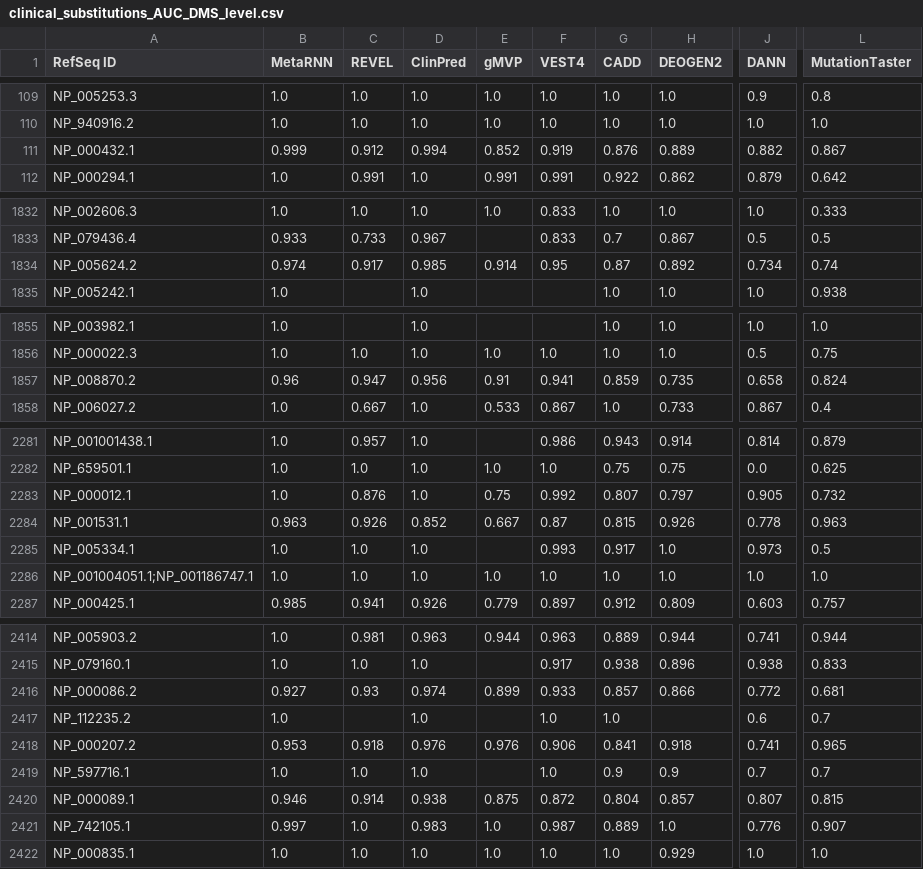
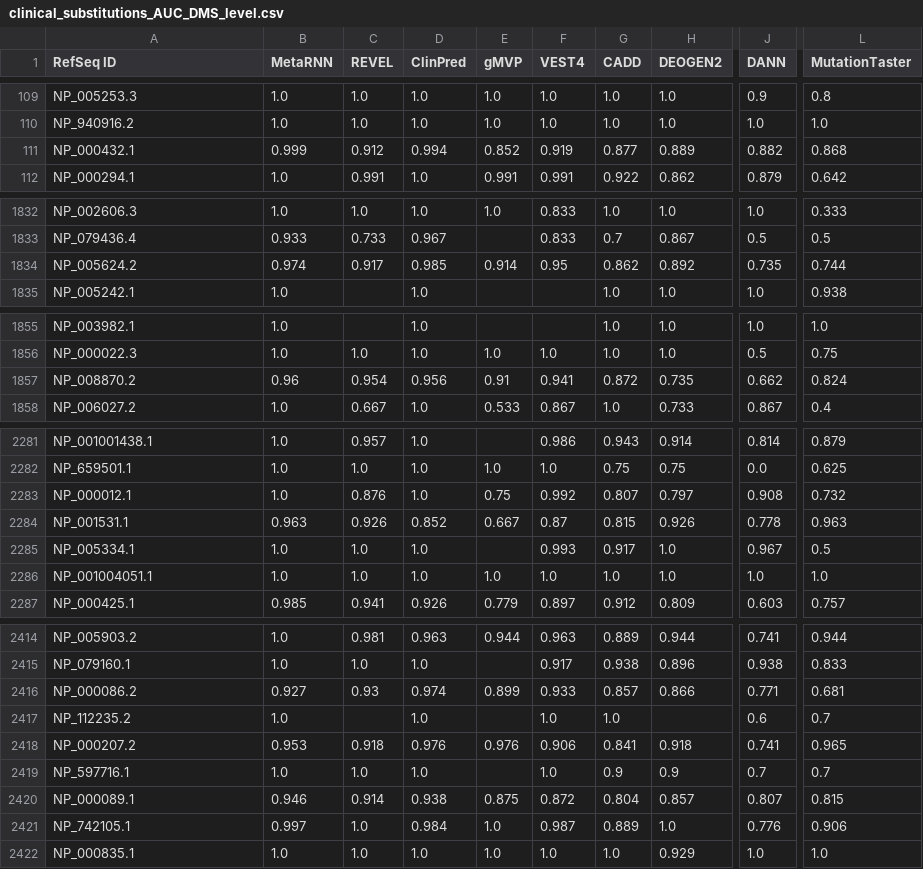
Before and after one commit to OATML-Markslab/ProteinGym, a CSV file: benchmarks/clinical_supervised/substitutions/AUC/clinical_substitutions_AUC_DMS_level.csv, drawn as a sheet; only a part is shown, gaps mark what is left out; the diff covers the shown part only; the diff names each change by its address in the sheet, - before the commit and + after, or states it on an @@ line.

```diff
--- a/benchmarks/clinical_supervised/substitutions/AUC/clinical_substitutions_AUC_DMS_level.csv
+++ b/benchmarks/clinical_supervised/substitutions/AUC/clinical_substitutions_AUC_DMS_level.csv
-G111 (CADD): 0.876
+G111 (CADD): 0.877
-L111 (MutationTaster): 0.867
+L111 (MutationTaster): 0.868
-G1834 (CADD): 0.87
+G1834 (CADD): 0.862
-J1834 (DANN): 0.734
+J1834 (DANN): 0.735
-L1834 (MutationTaster): 0.74
+L1834 (MutationTaster): 0.744
-C1857 (REVEL): 0.947
+C1857 (REVEL): 0.954
-G1857 (CADD): 0.859
+G1857 (CADD): 0.872
-J1857 (DANN): 0.658
+J1857 (DANN): 0.662
-J2283 (DANN): 0.905
+J2283 (DANN): 0.908
-J2285 (DANN): 0.973
+J2285 (DANN): 0.967
-A2286 (RefSeq ID): NP_001004051.1;NP_001186747.1
+A2286 (RefSeq ID): NP_001004051.1
-J2416 (DANN): 0.772
+J2416 (DANN): 0.771
-D2421 (ClinPred): 0.983
+D2421 (ClinPred): 0.984
-L2421 (MutationTaster): 0.907
+L2421 (MutationTaster): 0.906
```
Also changed, not shown: 119 edited cells elsewhere in this file, benchmarks/clinical_zero_shot/substitutions/AUC/Summary_performance_clinical_substitutions_AUC.csv, 1 other file.
